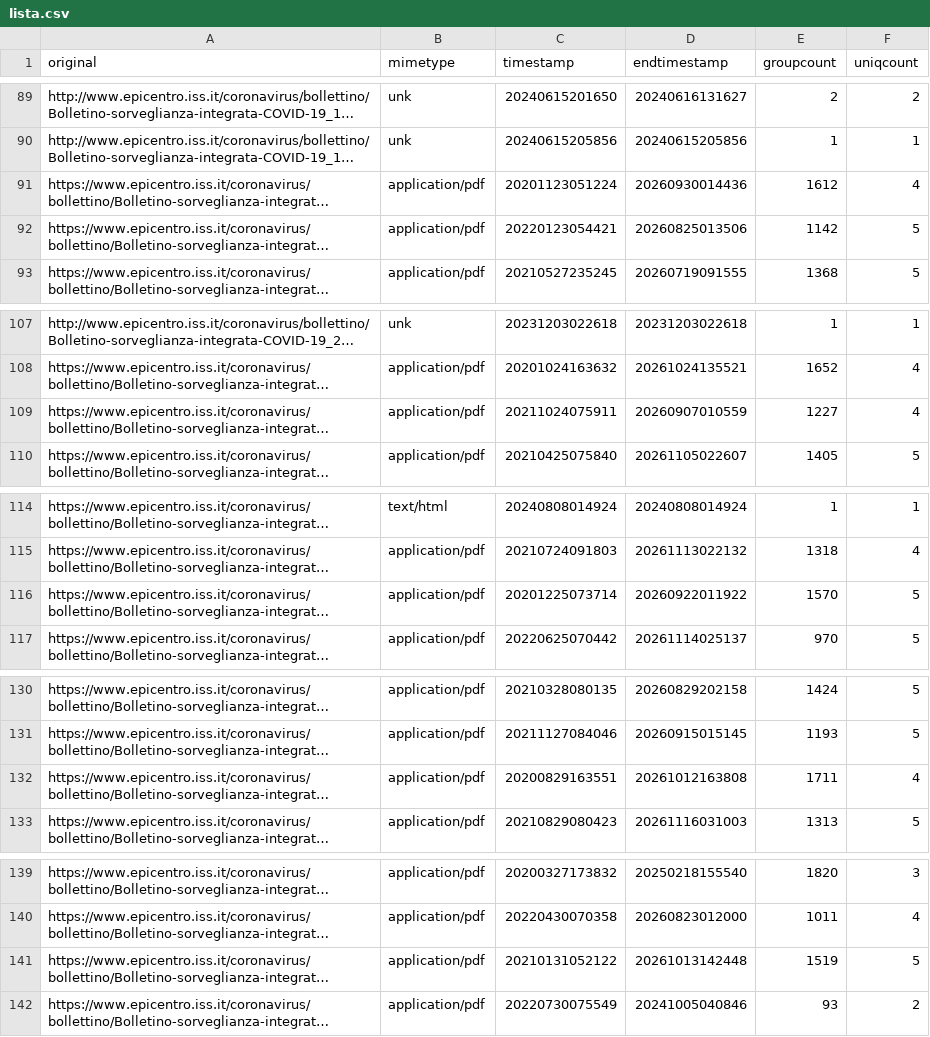
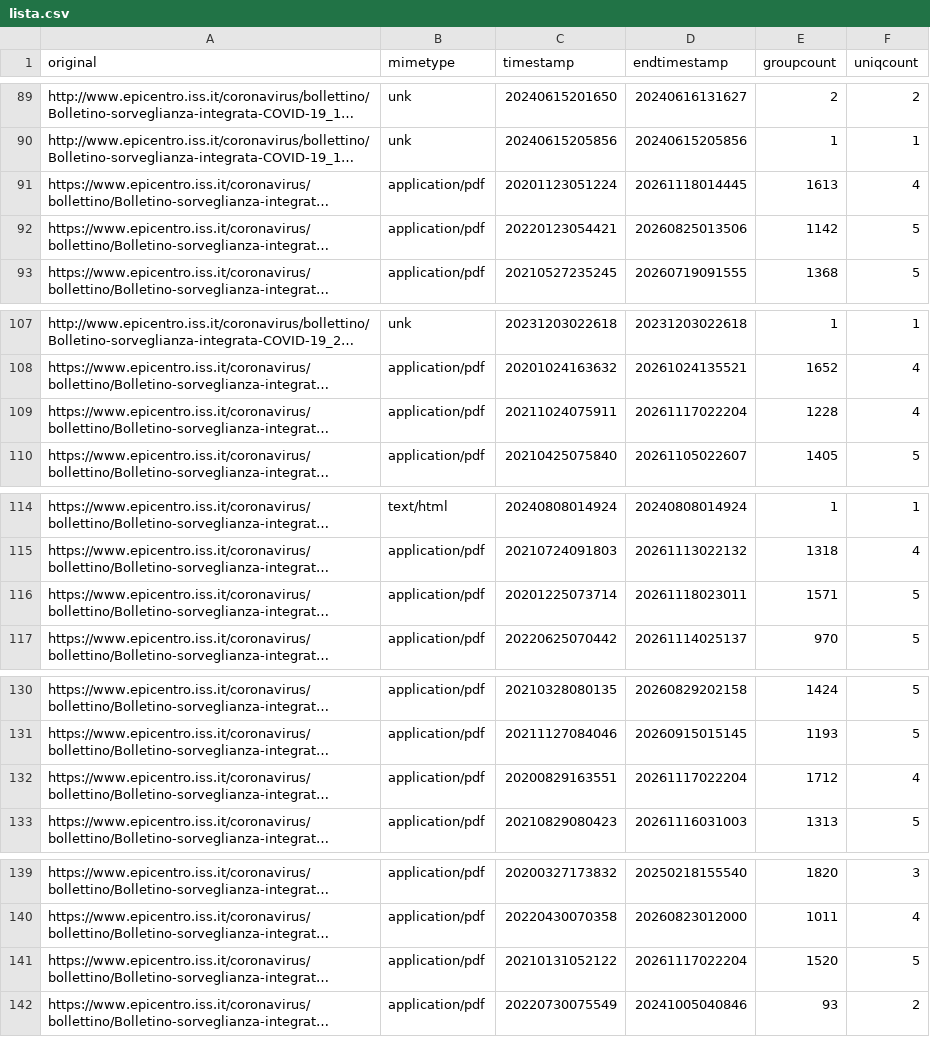
Before and after one commit to ondata/datiBeneComuneMonitoraggio, a CSV file: catalogo/sorveglianzaIntegrata/script/processing/lista.csv, drawn as a sheet; only a part is shown, gaps mark what is left out; long unchanged cells end in …; the diff covers the shown part only; the diff names each change by its address in the sheet, - before the commit and + after, or states it on an @@ line.

```diff
--- a/catalogo/sorveglianzaIntegrata/script/processing/lista.csv
+++ b/catalogo/sorveglianzaIntegrata/script/processing/lista.csv
-D91 (endtimestamp): 20260930014436
+D91 (endtimestamp): 20261118014445
-E91 (groupcount): 1612
+E91 (groupcount): 1613
-D109 (endtimestamp): 20260907010559
+D109 (endtimestamp): 20261117022204
-E109 (groupcount): 1227
+E109 (groupcount): 1228
-D116 (endtimestamp): 20260922011922
+D116 (endtimestamp): 20261118023011
-E116 (groupcount): 1570
+E116 (groupcount): 1571
-D132 (endtimestamp): 20261012163808
+D132 (endtimestamp): 20261117022204
-E132 (groupcount): 1711
+E132 (groupcount): 1712
-D141 (endtimestamp): 20261013142448
+D141 (endtimestamp): 20261117022204
-E141 (groupcount): 1519
+E141 (groupcount): 1520
```
Also changed, not shown: 64 edited cells elsewhere in this file.
